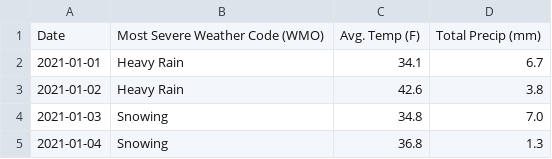
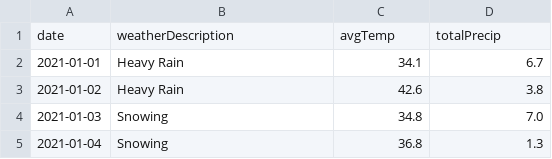
Before and after one commit to joshbenzon/bike-storms, a CSV file: data/weather_data.csv, drawn as a sheet; only a part is shown.

```diff
--- a/data/weather_data.csv
+++ b/data/weather_data.csv
@@ -1,2 +1,2 @@
-Date,Most Severe Weather Code (WMO),Avg. Temp (F),Total Precip (mm)
+date,weatherDescription,avgTemp,totalPrecip
 2021-01-01,Heavy Rain,34.1,6.7
```
Also changed, not shown: data/bike_data.csv, data/taxi_data.csv, 6 other files.
